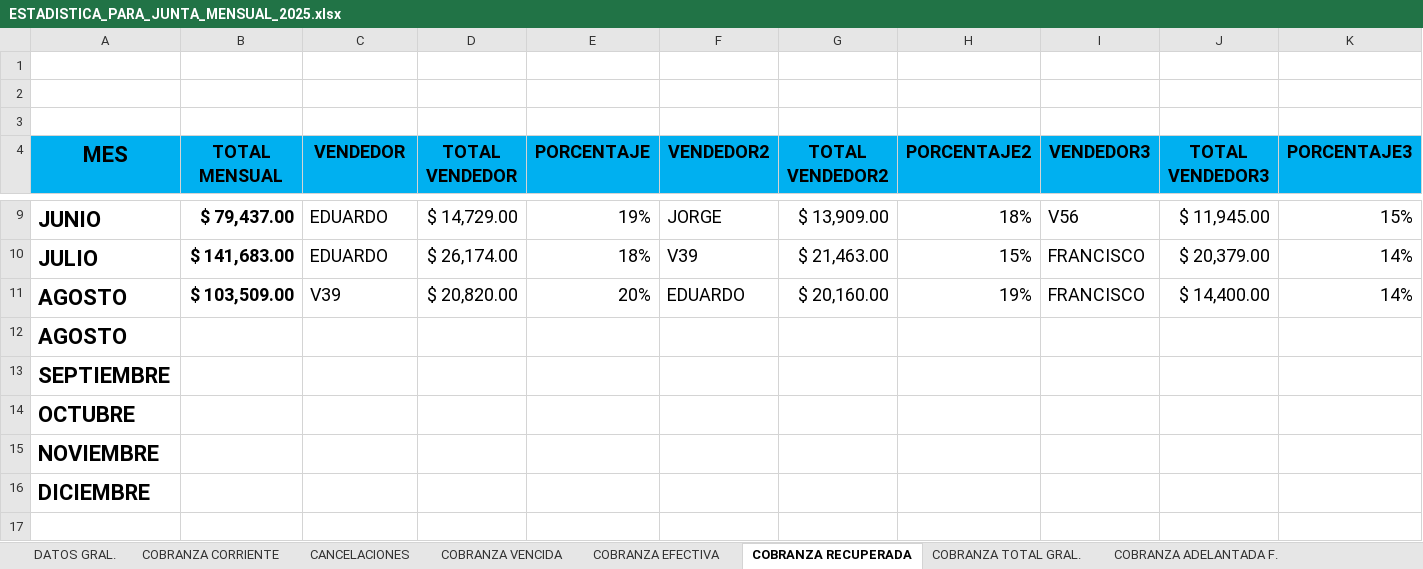
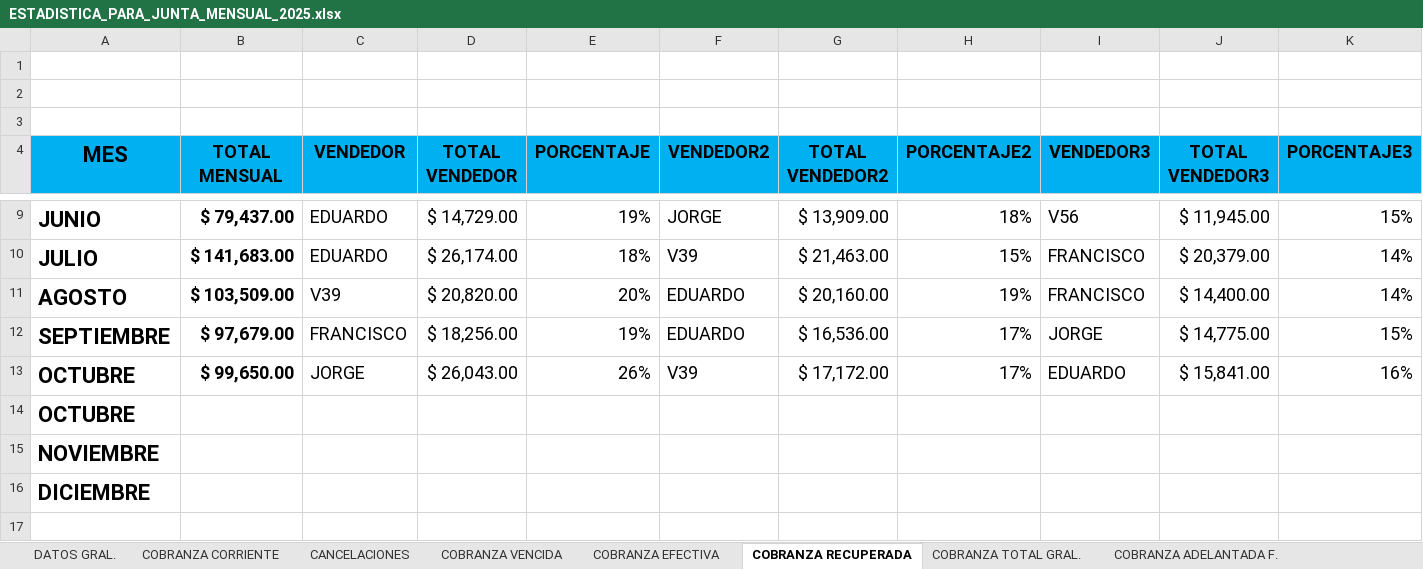
Before and after one commit to sunkwolf12-bit/luna, an Excel workbook: workspaces/cobranza/estadisticas/ESTADISTICA_PARA_JUNTA_MENSUAL_2025.xlsx, sheet COBRANZA RECUPERADA, drawn as a sheet; only a part is shown, gaps mark what is left out; values as stored, in another font and other column widths than the file's, no borders; table styles not drawn; removed rows and columns are numbered as before the commit, all else as after; rows hold the shown columns only; the diff names each change by its address in the sheet, - before the commit and + after, or states it on an @@ line.

```diff
--- a/workspaces/cobranza/estadisticas/ESTADISTICA_PARA_JUNTA_MENSUAL_2025.xlsx (sheet COBRANZA RECUPERADA)
+++ b/workspaces/cobranza/estadisticas/ESTADISTICA_PARA_JUNTA_MENSUAL_2025.xlsx (sheet COBRANZA RECUPERADA)
-row 12: AGOSTO
-row 13: SEPTIEMBRE
+row 12: SEPTIEMBRE | $ 97,679.00 | FRANCISCO | $ 18,256.00 | 19% | EDUARDO | $ 16,536.00 | 17% | JORGE | $ 14,775.00 | 15%
+row 13: OCTUBRE | $ 99,650.00 | JORGE | $ 26,043.00 | 26% | V39 | $ 17,172.00 | 17% | EDUARDO | $ 15,841.00 | 16%
```
Also changed, not shown: sheet COBRANZA CORRIENTE, sheet CANCELACIONES, sheet COBRANZA TOTAL GRAL., sheet COBRANZA EFECTIVA, sheet COBRANZA VENCIDA, sheet COBRANZA ADELANTADA F., 2 more sheets, 14 other files.
